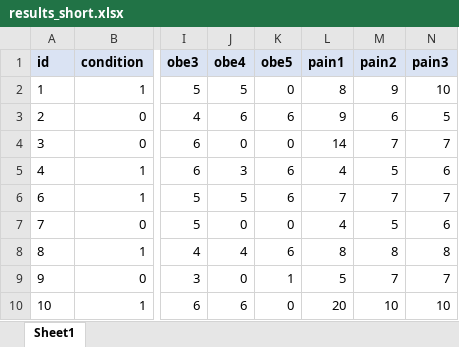
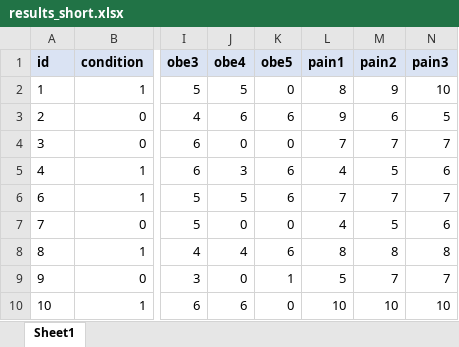
Before and after one commit to swidrak/data, an Excel workbook: results_short.xlsx, sheet Sheet1, drawn as a sheet; only a part is shown, gaps mark what is left out; values as stored, in another font and other column widths than the file's, no borders; the diff names each change by its address in the sheet, - before the commit and + after, or states it on an @@ line.

Commit message:
Add files via upload

```diff
--- a/results_short.xlsx (sheet Sheet1)
+++ b/results_short.xlsx (sheet Sheet1)
-L4 (pain1): 14
+L4 (pain1): 7
-L10 (pain1): 20
+L10 (pain1): 10
```
